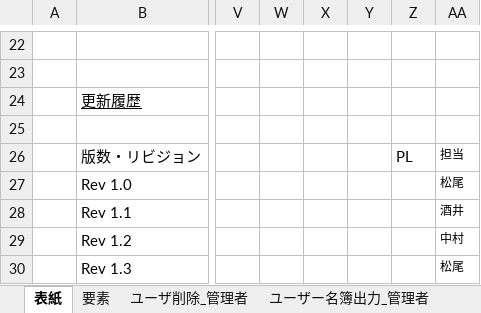
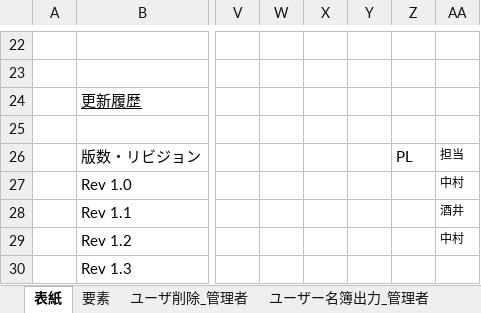
Before and after one commit to ASO1701012/project_abroad, an Excel workbook: 仕様/業務フロー/業務フローver1.3.xlsx, sheet 表紙, drawn as a sheet; only a part is shown, gaps mark what is left out; values as stored, in another font and other column widths than the file's, no borders; the diff names each change by its address in the sheet, - before the commit and + after, or states it on an @@ line.

Commit message:
[追加]業務フローVer1.3を追加しました

```diff
--- a/仕様/業務フロー/業務フローver1.3.xlsx (sheet 表紙)
+++ b/仕様/業務フロー/業務フローver1.3.xlsx (sheet 表紙)
-AA27: 松尾
+AA27: 中村
-AA30: 松尾
+AA30: (empty)
```
Also changed, not shown: charts or pictures, 4 other files.
